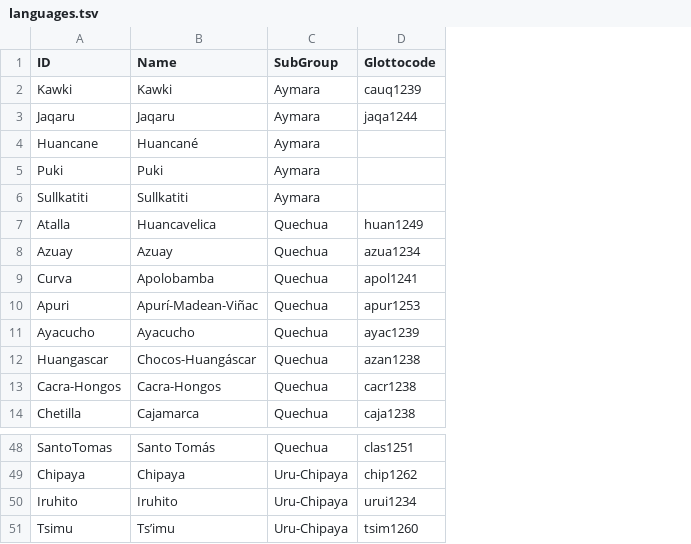
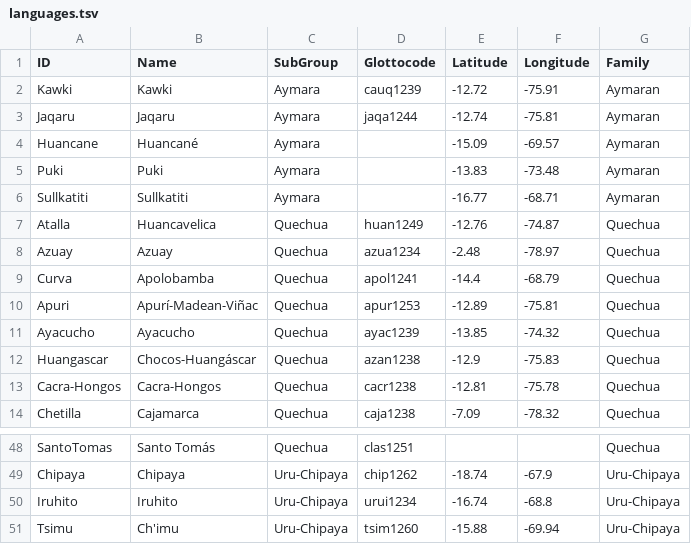
Before and after one commit to lexibank/crossandean, a TSV file: etc/languages.tsv, drawn as a sheet; only a part is shown, gaps mark what is left out; the diff names each change by its address in the sheet, - before the commit and + after, or states it on an @@ line.

```diff
--- a/etc/languages.tsv
+++ b/etc/languages.tsv
+column E (Latitude), rows 2-14: -12.72 | -12.74 | -15.09 | -13.83 | -16.77 | -12.76 | -2.48 | -14.4 | -12.89 | -13.85 | -12.9 | -12.81 | -7.09; rows 49-51: -18.74 | -16.74 | -15.88
+column F (Longitude), rows 2-14: -75.91 | -75.81 | -69.57 | -73.48 | -68.71 | -74.87 | -78.97 | -68.79 | -75.81 | -74.32 | -75.83 | -75.78 | -78.32; rows 49-51: -67.9 | -68.8 | -69.94
+column G (Family), rows 2-14: Aymaran | Aymaran | Aymaran | Aymaran | Aymaran | Quechua | Quechua | Quechua | Quechua | Quechua | Quechua | Quechua | Quechua; rows 48-51: Quechua | Uru-Chipaya | Uru-Chipaya | Uru-Chipaya
-B51 (Name): Ts’imu
+B51 (Name): Ch'imu
```
Also changed, not shown: cldf/languages.csv, 6 other files.
